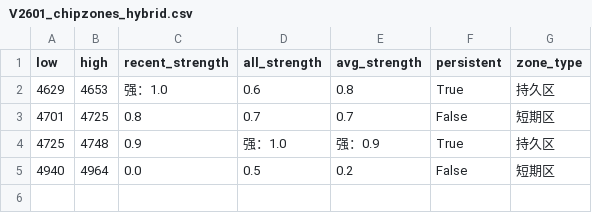
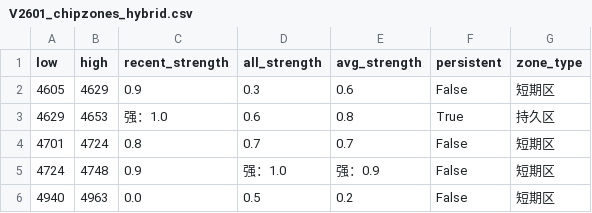
Before and after one commit to CMUJIN/trading, a CSV file: docs/V2601/V2601_chipzones_hybrid.csv, drawn as a sheet.

```diff
--- a/docs/V2601/V2601_chipzones_hybrid.csv
+++ b/docs/V2601/V2601_chipzones_hybrid.csv
@@ -1,5 +1,6 @@
 low,high,recent_strength,all_strength,avg_strength,persistent,zone_type
+4605,4629,0.9,0.3,0.6,False,短期区
 4629,4653,强：1.0,0.6,0.8,True,持久区
-4701,4725,0.8,0.7,0.7,False,短期区
-4725,4748,0.9,强：1.0,强：0.9,True,持久区
-4940,4964,0.0,0.5,0.2,False,短期区
+4701,4724,0.8,0.7,0.7,False,短期区
+4724,4748,0.9,强：1.0,强：0.9,False,短期区
+4940,4963,0.0,0.5,0.2,False,短期区
```
Also changed, not shown: docs/LC2601/LC2601_chipzones_hybrid.csv, 4 other files.
